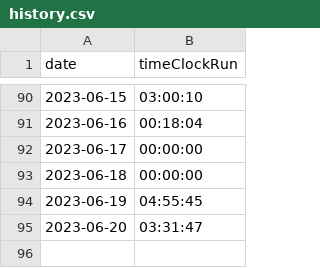
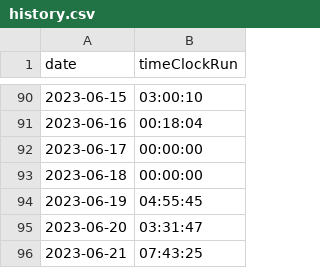
Before and after one commit to eladsalo/TimeManagementApp, a CSV file: history.csv, drawn as a sheet; only a part is shown, gaps mark what is left out.

```diff
--- a/history.csv
+++ b/history.csv
@@ -95 +95,2 @@ date,timeClockRun
 2023-06-20,03:31:47
+2023-06-21,07:43:25
```
Also changed, not shown: 1 other file.
